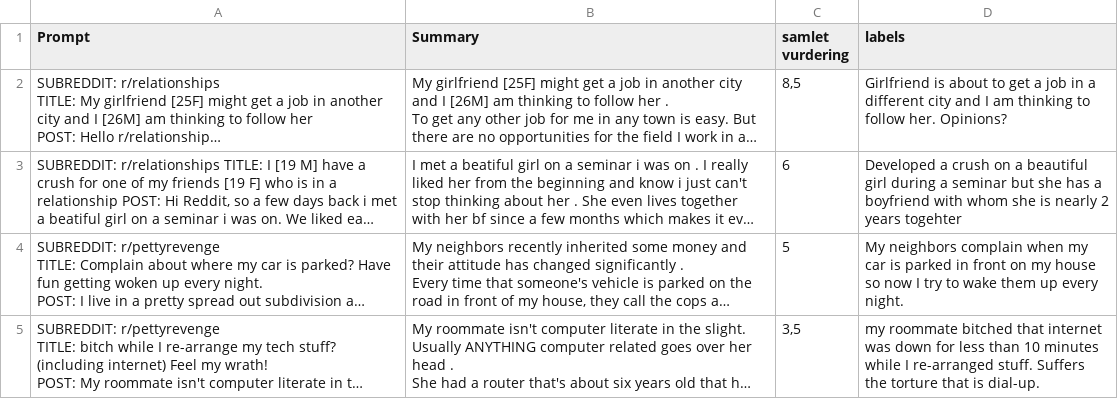
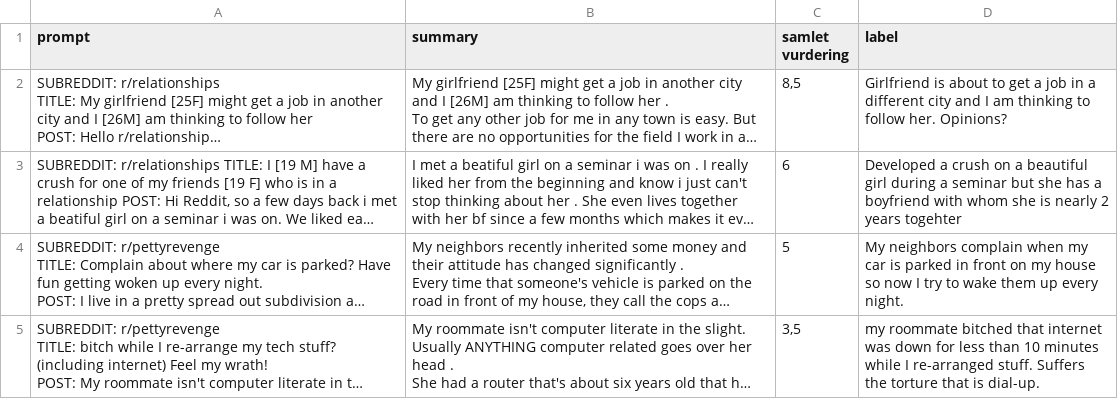
Before and after one commit to au-nlp/project-milestone-p2-group13, a CSV file: case_studies/case_study_1.csv, drawn as a sheet; only a part is shown; long unchanged cells end in …; the diff names each change by its address in the sheet, - before the commit and + after, or states it on an @@ line.

```diff
--- a/case_studies/case_study_1.csv
+++ b/case_studies/case_study_1.csv
-A1: Prompt
+A1: prompt
-B1: Summary
+B1: summary
-D1: labels
+D1: label
```
Also changed, not shown: 2 other files.
